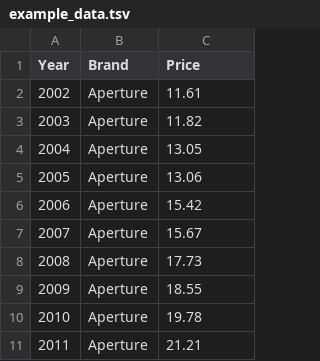
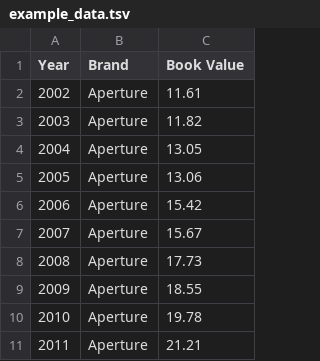
Before and after one commit to christek/intrinsicvalueapp, a TSV file: app/data/example_data.tsv, drawn as a sheet.

Commit message:
added data json

```diff
--- a/app/data/example_data.tsv
+++ b/app/data/example_data.tsv
@@ -1,2 +1,2 @@
-Year	Brand	Price
+Year	Brand	Book Value
 2002	Aperture	11.61
```
Also changed, not shown: 5 other files.
